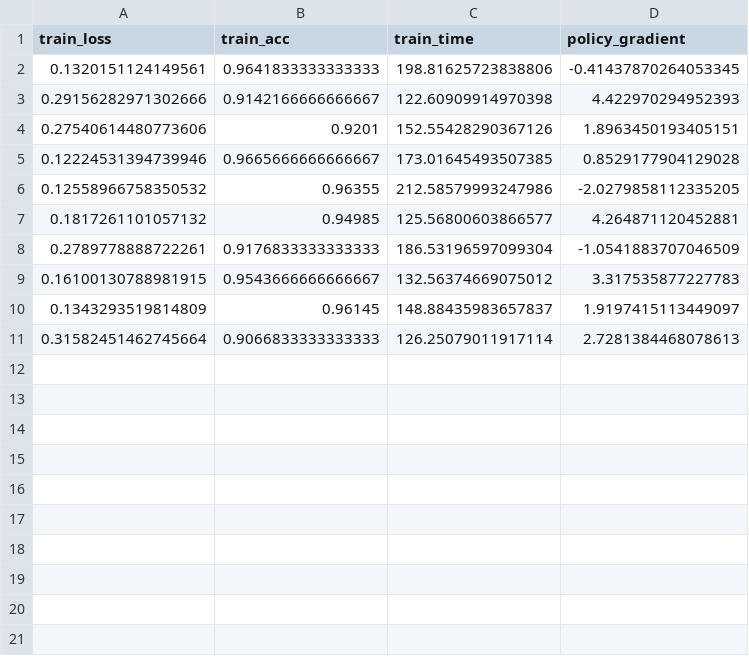
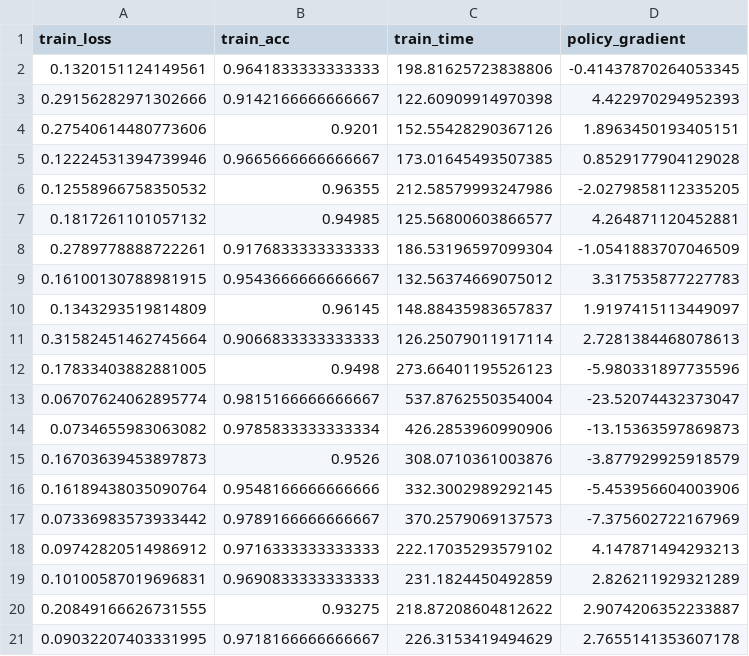
Before and after one commit to rahul0299/neural-arch-search-cs5242, a CSV file: Results/Controller/CNN/EXP_3_MNIST.csv, drawn as a sheet; the diff names each change by its address in the sheet, - before the commit and + after, or states it on an @@ line.

Commit message:
MNIST exp 3 train epochs 20

```diff
--- a/Results/Controller/CNN/EXP_3_MNIST.csv
+++ b/Results/Controller/CNN/EXP_3_MNIST.csv
+row 12: 0.17833403882881005 | 0.9498 | 273.66401195526123 | -5.980331897735596
+row 13: 0.06707624062895774 | 0.9815166666666667 | 537.8762550354004 | -23.52074432373047
+row 14: 0.0734655983063082 | 0.9785833333333334 | 426.2853960990906 | -13.15363597869873
+row 15: 0.16703639453897873 | 0.9526 | 308.0710361003876 | -3.877929925918579
+row 16: 0.16189438035090764 | 0.9548166666666666 | 332.3002989292145 | -5.453956604003906
+row 17: 0.07336983573933442 | 0.9789166666666667 | 370.2579069137573 | -7.375602722167969
+row 18: 0.09742820514986912 | 0.9716333333333333 | 222.17035293579102 | 4.147871494293213
+row 19: 0.10100587019696831 | 0.9690833333333333 | 231.1824450492859 | 2.826211929321289
+row 20: 0.20849166626731555 | 0.93275 | 218.87208604812622 | 2.9074206352233887
+row 21: 0.09032207403331995 | 0.9718166666666667 | 226.3153419494629 | 2.7655141353607178
```
Also changed, not shown: 2 other files.
